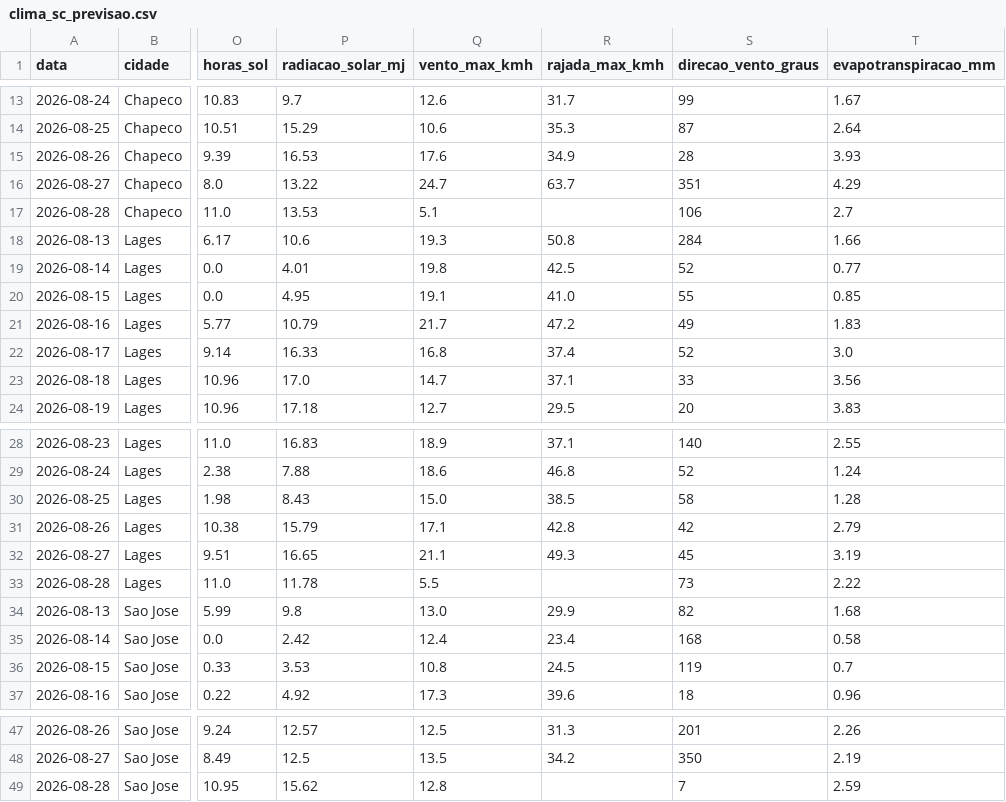
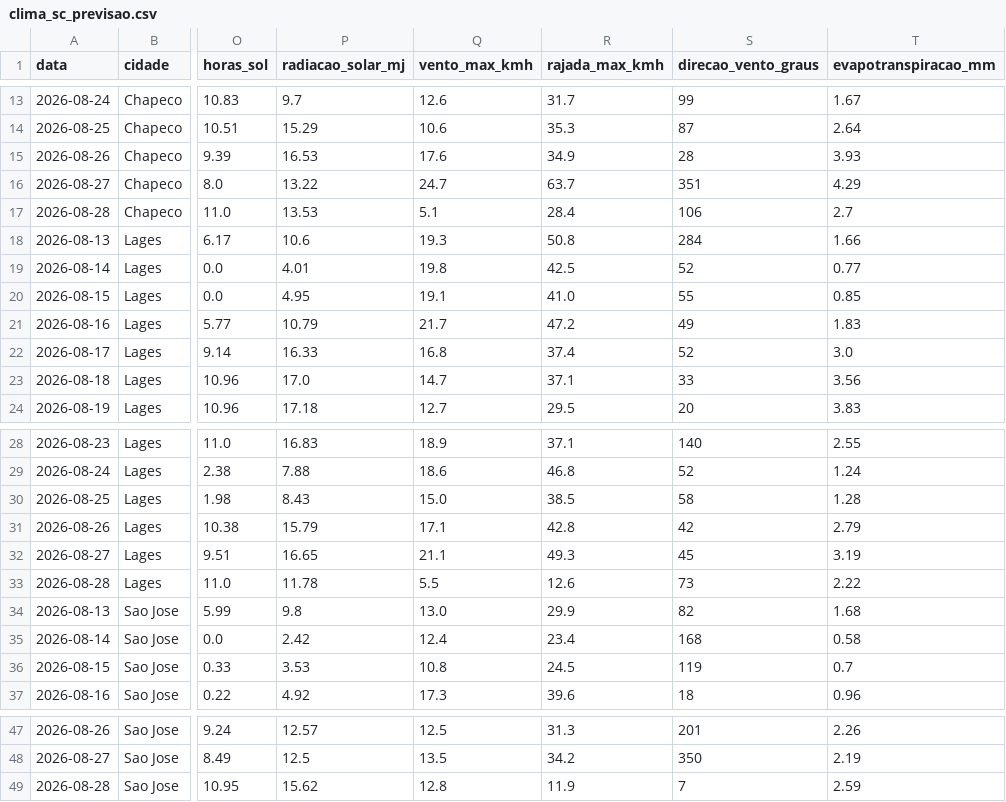
Before and after one commit to augluiz/vcz-site, a CSV file: ceasa_dashboard/dados/clima_sc_previsao.csv, drawn as a sheet; only a part is shown, gaps mark what is left out; the diff names each change by its address in the sheet, - before the commit and + after, or states it on an @@ line.

```diff
--- a/ceasa_dashboard/dados/clima_sc_previsao.csv
+++ b/ceasa_dashboard/dados/clima_sc_previsao.csv
-R17 (rajada_max_kmh): (empty)
+R17 (rajada_max_kmh): 28.4
-R33 (rajada_max_kmh): (empty)
+R33 (rajada_max_kmh): 12.6
-R49 (rajada_max_kmh): (empty)
+R49 (rajada_max_kmh): 11.9
```
Also changed, not shown: 1 other file.
